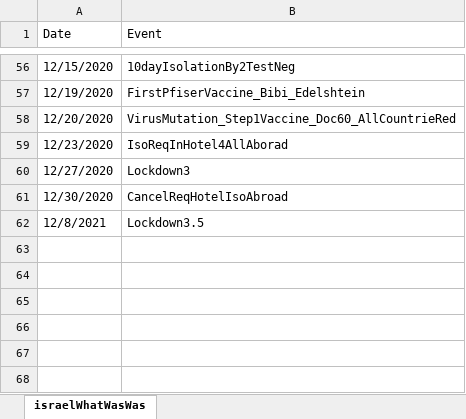
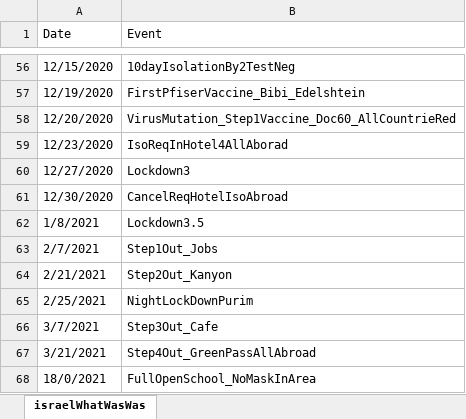
Before and after one commit to rasvetik/COVID-19, an Excel workbook: israelWhatWasWasEng.xlsx, sheet israelWhatWasWas, drawn as a sheet; only a part is shown, gaps mark what is left out; values as stored, in another font and other column widths than the file's, no borders; the diff names each change by its address in the sheet, - before the commit and + after, or states it on an @@ line.

```diff
--- a/israelWhatWasWasEng.xlsx (sheet israelWhatWasWas)
+++ b/israelWhatWasWasEng.xlsx (sheet israelWhatWasWas)
-A62 (Date): 12/8/2021
+A62 (Date): 1/8/2021
+row 63: 2/7/2021 | Step1Out_Jobs
+row 64: 2/21/2021 | Step2Out_Kanyon
+row 65: 2/25/2021 | NightLockDownPurim
+row 66: 3/7/2021 | Step3Out_Cafe
+row 67: 3/21/2021 | Step4Out_GreenPassAllAbroad
+row 68: 18/0/2021 | FullOpenSchool_NoMaskInArea
```
Also changed, not shown: 5 other files.
